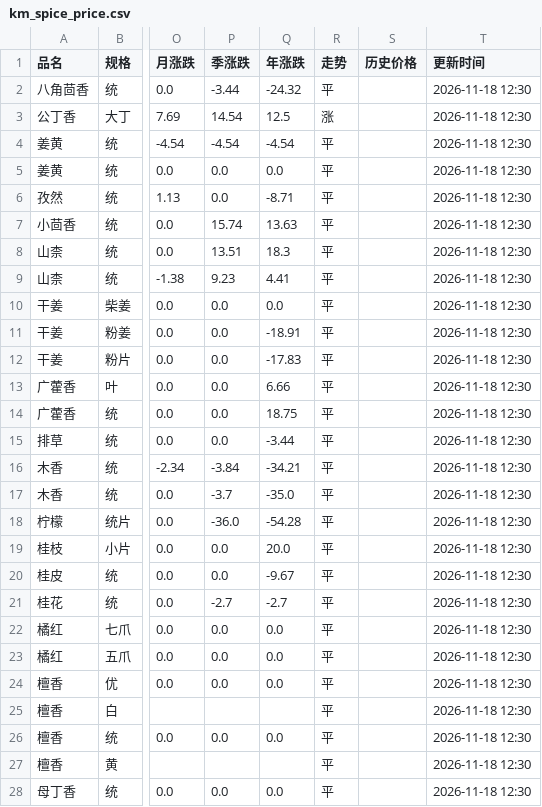
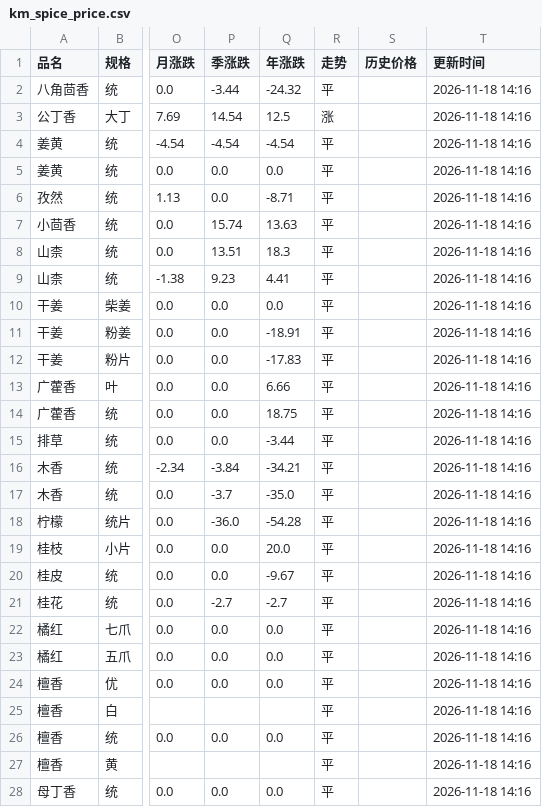
Before and after one commit to 61554799Hfind/medicine-grab, a CSV file: km_spice_price.csv, drawn as a sheet; only a part is shown, gaps mark what is left out; the diff covers the shown part only; the diff names each change by its address in the sheet, - before the commit and + after, or states it on an @@ line.

Commit message:
康美香料价格自动更新 2026-11-18

```diff
--- a/km_spice_price.csv
+++ b/km_spice_price.csv
-T2:T28 (更新时间): 2026-11-18 12:30
+T2:T28 (更新时间): 2026-11-18 14:16
```
Also changed, not shown: 59 edited cells elsewhere in this file.
